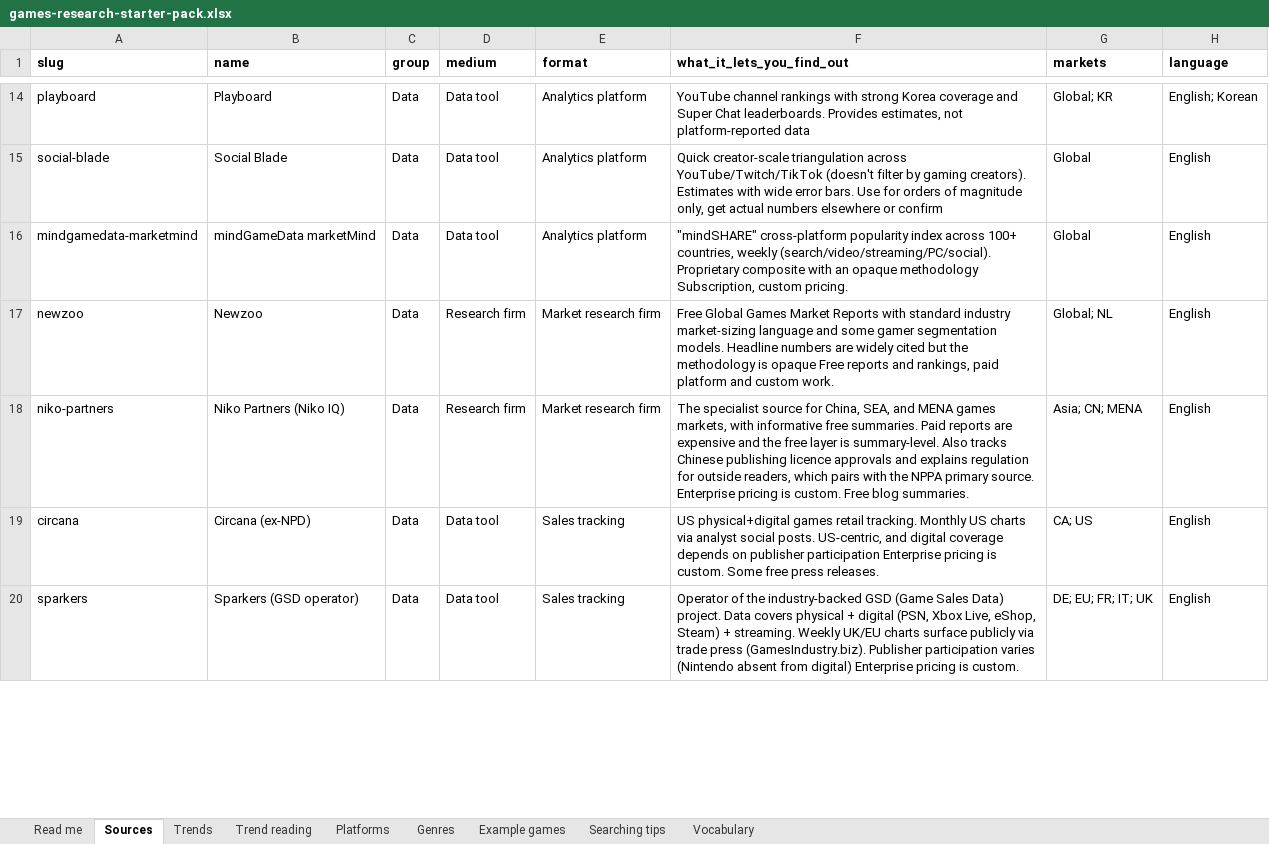
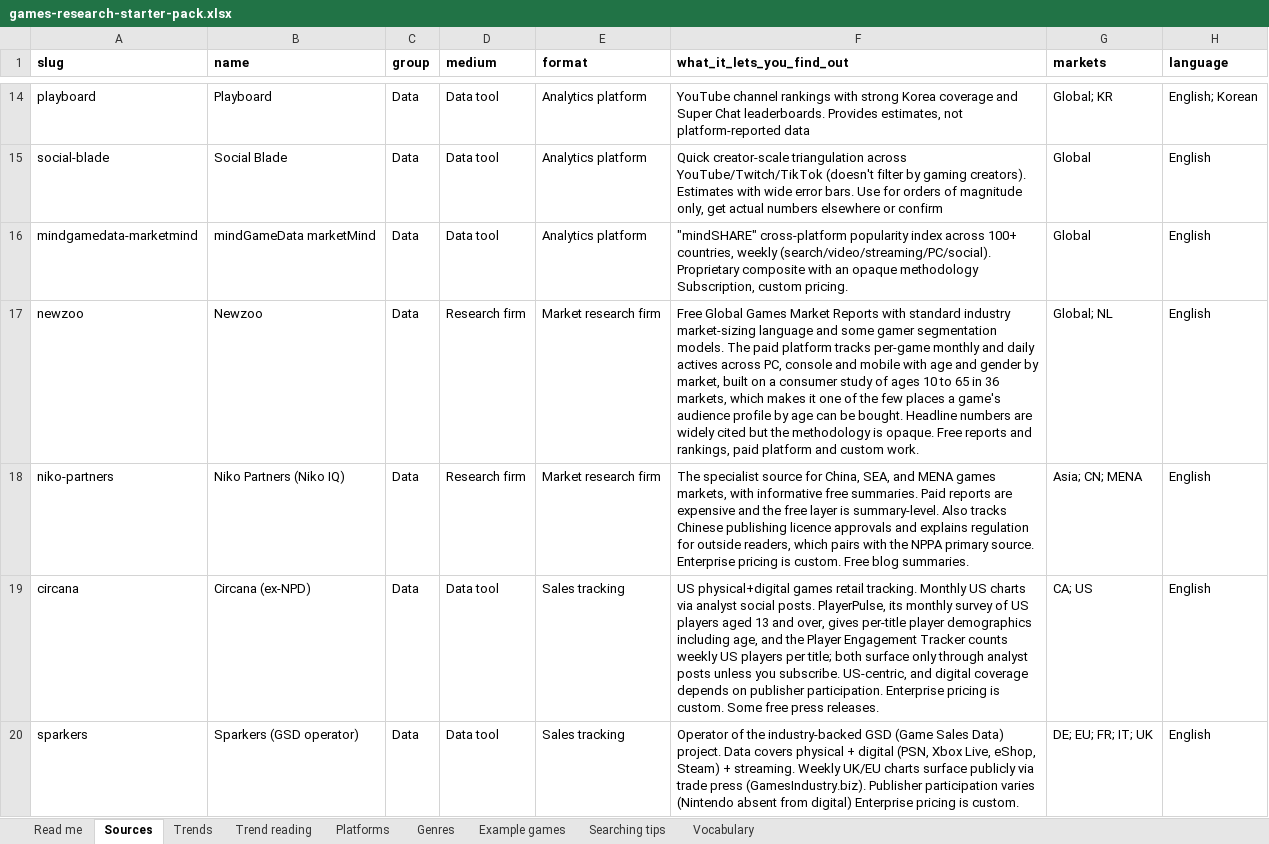
Before and after one commit to itsmepants2/games-research-starter-pack-data, an Excel workbook: games-research-starter-pack.xlsx, sheet Sources, drawn as a sheet; only a part is shown, gaps mark what is left out; values as stored, in another font and other column widths than the file's, no borders; the diff covers the shown part only; the diff names each change by its address in the sheet, - before the commit and + after, or states it on an @@ line.

Commit message:
Update the data to the workbook of 2026-09-11
917 sources, 10 markets, 37 trends, 35 platforms, 30 genres.

Copied from public/downloads/ by scripts/build-mirror.mjs in the site
repository. Every count in the README is read from data/downloads.json rather
than typed, so it describes the files beside it.

```diff
--- a/games-research-starter-pack.xlsx (sheet Sources)
+++ b/games-research-starter-pack.xlsx (sheet Sources)
-F17 (what_it_lets_you_find_out): …segmentation models. Headline numbers are widely cited but the methodology is opaque Free reports…
+F17 (what_it_lets_you_find_out): …segmentation models. The paid platform tracks per-game monthly and daily actives across PC, console and mobile with age and gender by market, built on a consumer study of ages 10 to 65 in 36 markets, which makes it one of the few places a game's audience profile by age can be bought. Headline numbers are widely cited but the methodology is opaque. Free reports…
-F19 (what_it_lets_you_find_out): …social posts. US-centric, and digital coverage depends on publisher participation Enterprise pricing…
+F19 (what_it_lets_you_find_out): …social posts. PlayerPulse, its monthly survey of US players aged 13 and over, gives per-title player demographics including age, and the Player Engagement Tracker counts weekly US players per title; both surface only through analyst posts unless you subscribe. US-centric, and digital coverage depends on publisher participation. Enterprise pricing…
```
Also changed, not shown: 3 added rows and 3 edited cells elsewhere in this sheet, sheet Vocabulary, sheet Read me, 5 other files.
